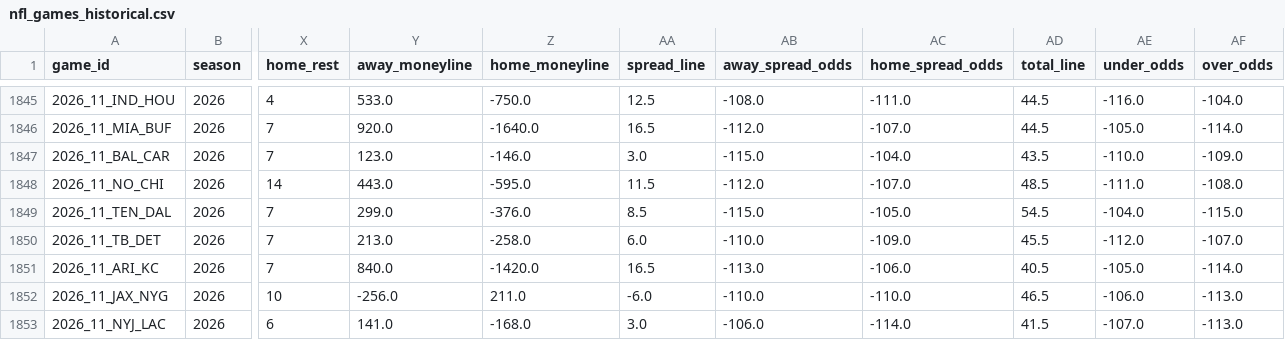
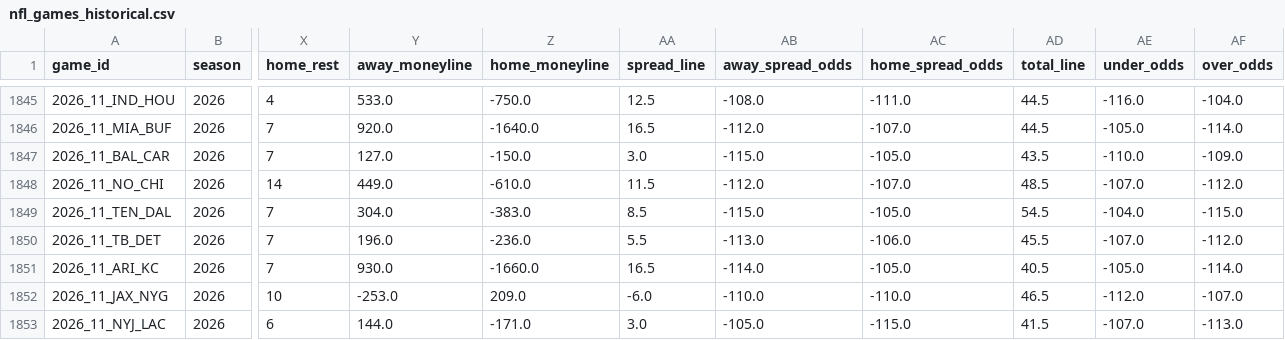
Before and after one commit to William-Bill1/nfl-predictions, a CSV file: data_files/nfl_games_historical.csv, drawn as a sheet; only a part is shown, gaps mark what is left out; the diff covers the shown part only; the diff names each change by its address in the sheet, - before the commit and + after, or states it on an @@ line.

```diff
--- a/data_files/nfl_games_historical.csv
+++ b/data_files/nfl_games_historical.csv
-Y1847 (away_moneyline): 123.0
+Y1847 (away_moneyline): 127.0
-Z1847 (home_moneyline): -146.0
+Z1847 (home_moneyline): -150.0
-AC1847 (home_spread_odds): -104.0
+AC1847 (home_spread_odds): -105.0
-Y1848 (away_moneyline): 443.0
+Y1848 (away_moneyline): 449.0
-Z1848 (home_moneyline): -595.0
+Z1848 (home_moneyline): -610.0
-AE1848 (under_odds): -111.0
+AE1848 (under_odds): -107.0
-AF1848 (over_odds): -108.0
+AF1848 (over_odds): -112.0
-Y1849 (away_moneyline): 299.0
+Y1849 (away_moneyline): 304.0
-Z1849 (home_moneyline): -376.0
+Z1849 (home_moneyline): -383.0
-Y1850 (away_moneyline): 213.0
+Y1850 (away_moneyline): 196.0
-Z1850 (home_moneyline): -258.0
+Z1850 (home_moneyline): -236.0
-AA1850 (spread_line): 6.0
+AA1850 (spread_line): 5.5
-AB1850 (away_spread_odds): -110.0
+AB1850 (away_spread_odds): -113.0
-AC1850 (home_spread_odds): -109.0
+AC1850 (home_spread_odds): -106.0
-AE1850 (under_odds): -112.0
+AE1850 (under_odds): -107.0
-AF1850 (over_odds): -107.0
+AF1850 (over_odds): -112.0
-Y1851 (away_moneyline): 840.0
+Y1851 (away_moneyline): 930.0
-Z1851 (home_moneyline): -1420.0
+Z1851 (home_moneyline): -1660.0
-AB1851 (away_spread_odds): -113.0
+AB1851 (away_spread_odds): -114.0
-AC1851 (home_spread_odds): -106.0
+AC1851 (home_spread_odds): -105.0
-Y1852 (away_moneyline): -256.0
+Y1852 (away_moneyline): -253.0
-Z1852 (home_moneyline): 211.0
+Z1852 (home_moneyline): 209.0
-AE1852 (under_odds): -106.0
+AE1852 (under_odds): -112.0
-AF1852 (over_odds): -113.0
+AF1852 (over_odds): -107.0
-Y1853 (away_moneyline): 141.0
+Y1853 (away_moneyline): 144.0
-Z1853 (home_moneyline): -168.0
+Z1853 (home_moneyline): -171.0
-AB1853 (away_spread_odds): -106.0
+AB1853 (away_spread_odds): -105.0
-AC1853 (home_spread_odds): -114.0
+AC1853 (home_spread_odds): -115.0
```
Also changed, not shown: 133 edited cells elsewhere in this file, 4 other files.
